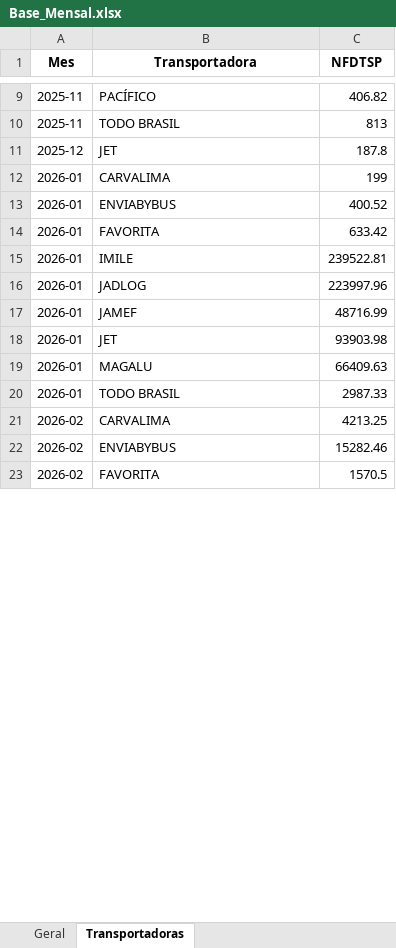
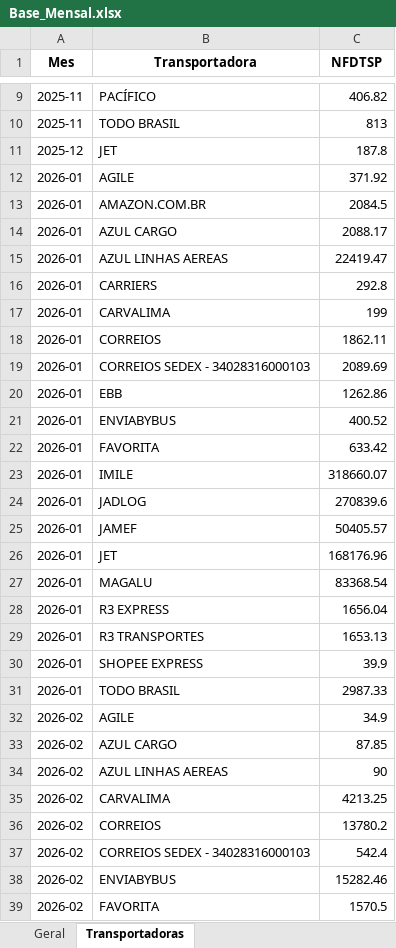
Before and after one commit to Renato-Donadel/monitor-pedidos, an Excel workbook: data/Base_Mensal.xlsx, sheet Transportadoras, drawn as a sheet; only a part is shown, gaps mark what is left out; values as stored, in another font and other column widths than the file's, no borders; addresses are those after the commit; the diff covers the shown part only; the diff names each change by its address in the sheet, - before the commit and + after, or states it on an @@ line.

Commit message:
ETL: corrige cache Rentabilidade, formula ganho liquido, NFD sem transportadora

```diff
--- a/data/Base_Mensal.xlsx (sheet Transportadoras)
+++ b/data/Base_Mensal.xlsx (sheet Transportadoras)
+row 12: 2026-01 | AGILE | 371.92
+row 13: 2026-01 | AMAZON.COM.BR | 2084.5
+row 14: 2026-01 | AZUL CARGO | 2088.17
+row 15: 2026-01 | AZUL LINHAS AEREAS | 22419.47
+row 16: 2026-01 | CARRIERS | 292.8
+row 18: 2026-01 | CORREIOS | 1862.11
+row 19: 2026-01 | CORREIOS SEDEX - 34028316000103 | 2089.69
+row 20: 2026-01 | EBB | 1262.86
-C23 (NFDTSP): 239522.81
+C23 (NFDTSP): 318660.07
-C24 (NFDTSP): 223997.96
+C24 (NFDTSP): 270839.6
-C25 (NFDTSP): 48716.99
+C25 (NFDTSP): 50405.57
-C26 (NFDTSP): 93903.98
+C26 (NFDTSP): 168176.96
-C27 (NFDTSP): 66409.63
+C27 (NFDTSP): 83368.54
+row 28: 2026-01 | R3 EXPRESS | 1656.04
+row 29: 2026-01 | R3 TRANSPORTES | 1653.13
+row 30: 2026-01 | SHOPEE EXPRESS | 39.9
+row 32: 2026-02 | AGILE | 34.9
+row 33: 2026-02 | AZUL CARGO | 87.85
+row 34: 2026-02 | AZUL LINHAS AEREAS | 90
+row 36: 2026-02 | CORREIOS | 13780.2
+row 37: 2026-02 | CORREIOS SEDEX - 34028316000103 | 542.4
```
Also changed, not shown: 46 added rows and 31 edited cells elsewhere in this sheet, sheet Geral, data/Base_Intelipost_Resumo.xlsx, data/Base_Similaridade_Tarifarios.xlsx, 1 other file.
